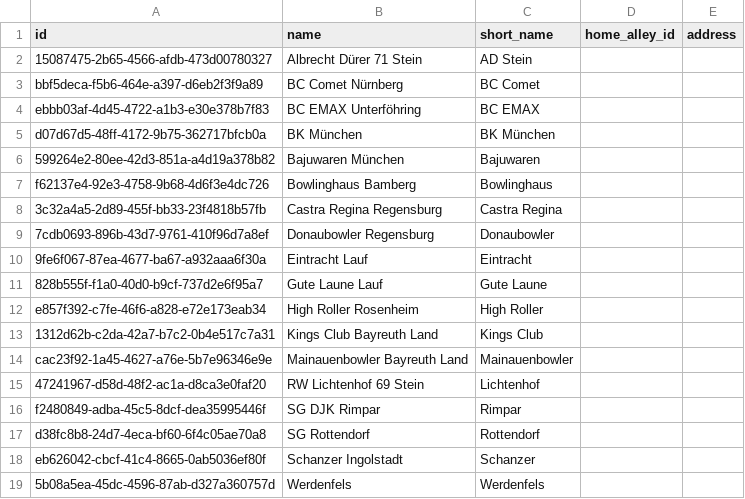
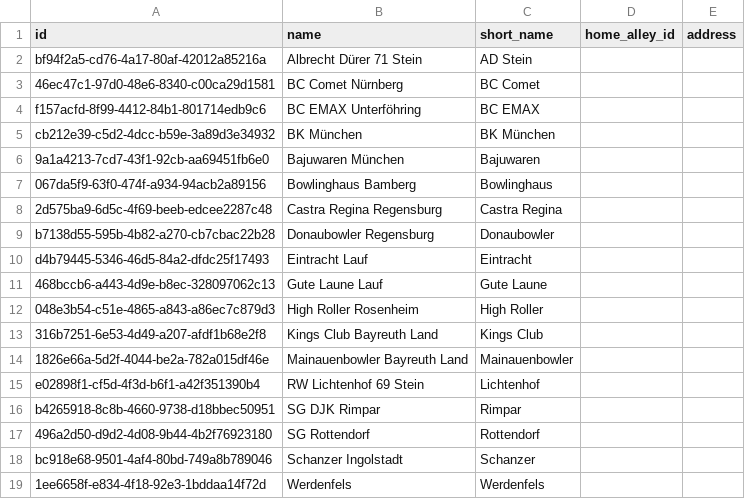
Before and after one commit to AmbidextrousCoatie/league_analyzer, a CSV file: sample_data/relational_csv/club.csv, drawn as a sheet.

```diff
--- a/sample_data/relational_csv/club.csv
+++ b/sample_data/relational_csv/club.csv
@@ -1,19 +1,19 @@
 id,name,short_name,home_alley_id,address
-15087475-2b65-4566-afdb-473d00780327,Albrecht Dürer 71 Stein,AD Stein,,
-bbf5deca-f5b6-464e-a397-d6eb2f3f9a89,BC Comet Nürnberg,BC Comet,,
-ebbb03af-4d45-4722-a1b3-e30e378b7f83,BC EMAX Unterföhring,BC EMAX,,
-d07d67d5-48ff-4172-9b75-362717bfcb0a,BK München,BK München,,
-599264e2-80ee-42d3-851a-a4d19a378b82,Bajuwaren München,Bajuwaren,,
-f62137e4-92e3-4758-9b68-4d6f3e4dc726,Bowlinghaus Bamberg,Bowlinghaus,,
-3c32a4a5-2d89-455f-bb33-23f4818b57fb,Castra Regina Regensburg,Castra Regina,,
-7cdb0693-896b-43d7-9761-410f96d7a8ef,Donaubowler Regensburg,Donaubowler,,
-9fe6f067-87ea-4677-ba67-a932aaa6f30a,Eintracht Lauf,Eintracht,,
-828b555f-f1a0-40d0-b9cf-737d2e6f95a7,Gute Laune Lauf,Gute Laune,,
-e857f392-c7fe-46f6-a828-e72e173eab34,High Roller Rosenheim,High Roller,,
-1312d62b-c2da-42a7-b7c2-0b4e517c7a31,Kings Club Bayreuth Land,Kings Club,,
-cac23f92-1a45-4627-a76e-5b7e96346e9e,Mainauenbowler Bayreuth Land,Mainauenbowler,,
-47241967-d58d-48f2-ac1a-d8ca3e0faf20,RW Lichtenhof 69 Stein,Lichtenhof,,
-f2480849-adba-45c5-8dcf-dea35995446f,SG DJK Rimpar,Rimpar,,
-d38fc8b8-24d7-4eca-bf60-6f4c05ae70a8,SG Rottendorf,Rottendorf,,
-eb626042-cbcf-41c4-8665-0ab5036ef80f,Schanzer Ingolstadt,Schanzer,,
-5b08a5ea-45dc-4596-87ab-d327a360757d,Werdenfels,Werdenfels,,
+bf94f2a5-cd76-4a17-80af-42012a85216a,Albrecht Dürer 71 Stein,AD Stein,,
+46ec47c1-97d0-48e6-8340-c00ca29d1581,BC Comet Nürnberg,BC Comet,,
+f157acfd-8f99-4412-84b1-801714edb9c6,BC EMAX Unterföhring,BC EMAX,,
+cb212e39-c5d2-4dcc-b59e-3a89d3e34932,BK München,BK München,,
+9a1a4213-7cd7-43f1-92cb-aa69451fb6e0,Bajuwaren München,Bajuwaren,,
+067da5f9-63f0-474f-a934-94acb2a89156,Bowlinghaus Bamberg,Bowlinghaus,,
+2d575ba9-6d5c-4f69-beeb-edcee2287c48,Castra Regina Regensburg,Castra Regina,,
+b7138d55-595b-4b82-a270-cb7cbac22b28,Donaubowler Regensburg,Donaubowler,,
+d4b79445-5346-46d5-84a2-dfdc25f17493,Eintracht Lauf,Eintracht,,
+468bccb6-a443-4d9e-b8ec-328097062c13,Gute Laune Lauf,Gute Laune,,
+048e3b54-c51e-4865-a843-a86ec7c879d3,High Roller Rosenheim,High Roller,,
+316b7251-6e53-4d49-a207-afdf1b68e2f8,Kings Club Bayreuth Land,Kings Club,,
+1826e66a-5d2f-4044-be2a-782a015df46e,Mainauenbowler Bayreuth Land,Mainauenbowler,,
+e02898f1-cf5d-4f3d-b6f1-a42f351390b4,RW Lichtenhof 69 Stein,Lichtenhof,,
+b4265918-8c8b-4660-9738-d18bbec50951,SG DJK Rimpar,Rimpar,,
+496a2d50-d9d2-4d08-9b44-4b2f76923180,SG Rottendorf,Rottendorf,,
+bc918e68-9501-4af4-80bd-749a8b789046,Schanzer Ingolstadt,Schanzer,,
+1ee6658f-e834-4f18-92e3-1bddaa14f72d,Werdenfels,Werdenfels,,
```
Also changed, not shown: sample_data/relational_csv/club_player.csv, sample_data/relational_csv/event.csv, 33 other files.
